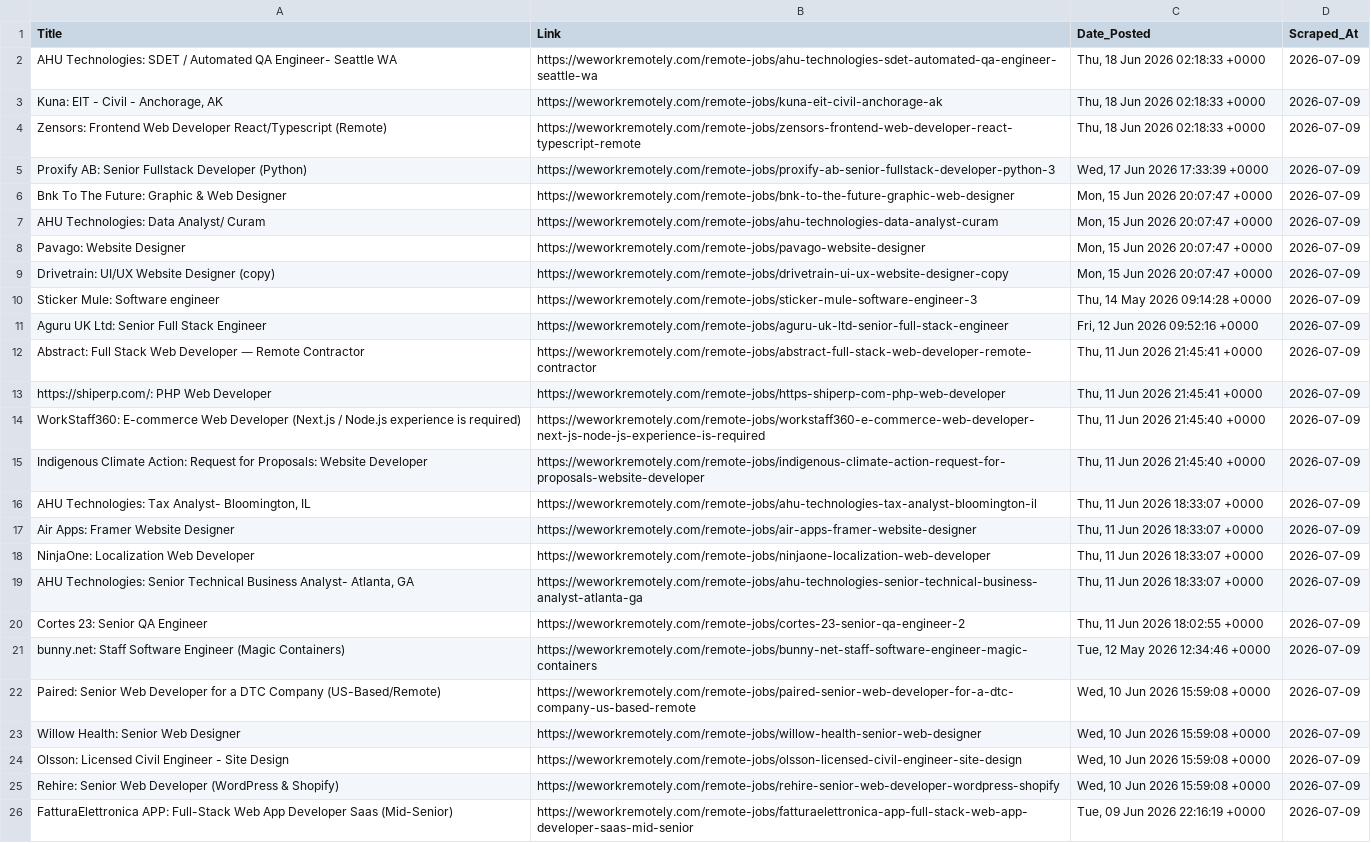
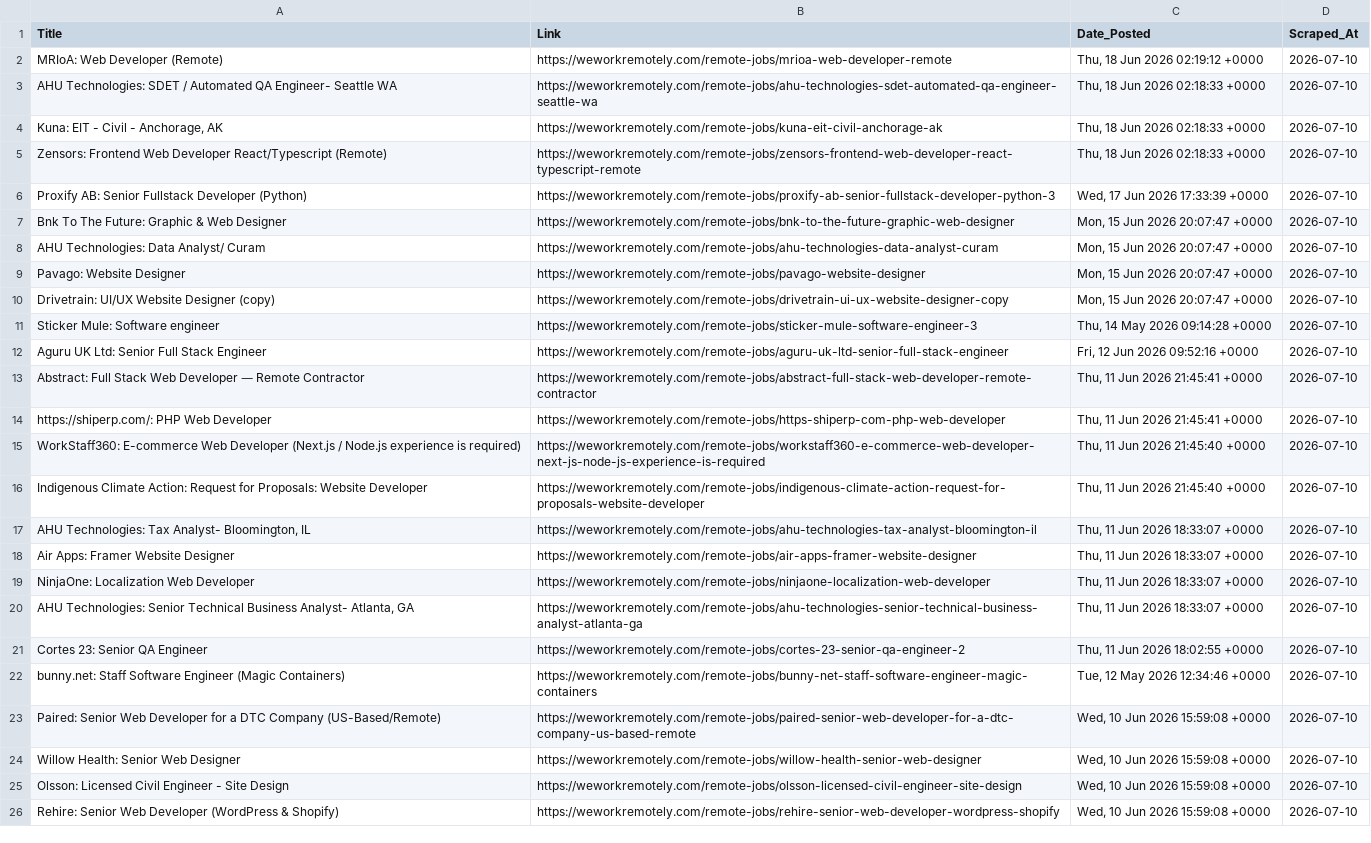
Before and after one commit to Aravindsetti77/data-goldmine, a CSV file: daily_leads.csv, drawn as a sheet; removed rows and columns are numbered as before the commit, all else as after; the diff names each change by its address in the sheet, - before the commit and + after, or states it on an @@ line.

```diff
--- a/daily_leads.csv
+++ b/daily_leads.csv
+row 2: MRIoA: Web Developer (Remote) | https://weworkremotely.com/remote-jobs/mrioa-web-developer-remote | Thu, 18 Jun 2026 02:19:12 +0000 | 2026-07-10
-D3:D26 (Scraped_At): 2026-07-09
+D3:D26 (Scraped_At): 2026-07-10
-row 26: FatturaElettronica APP: Full-Stack Web App Developer Saas (Mid-Senior) | https://weworkremotely.com/remote-jobs/fatturaelettronica-app-full-stack-web-app-developer-saas-mid-senior | Tue, 09 Jun 2026 22:16:19 +0000 | 2026-07-09
```
